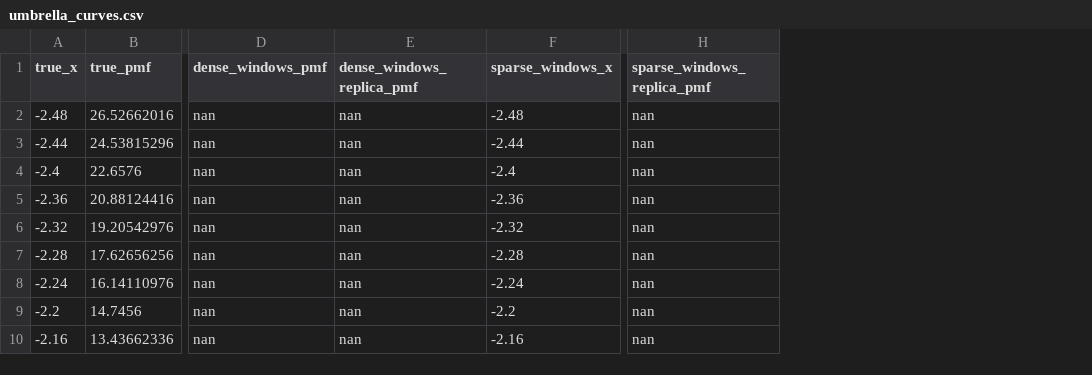
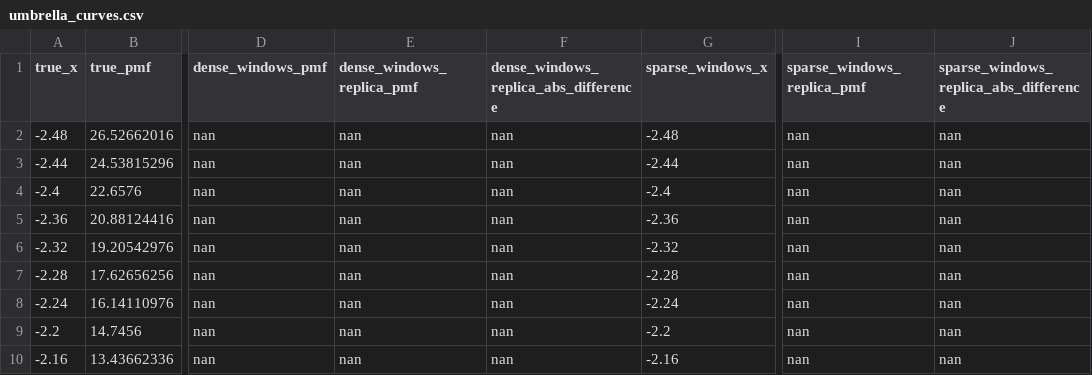
Before and after one commit to sungsoo-ahn/sungsoo-ahn.github.io, a CSV file: assets/json/kups-md-tutorials/post-10/full/umbrella_curves.csv, drawn as a sheet; only a part is shown, gaps mark what is left out; the diff names each change by its address in the sheet, - before the commit and + after, or states it on an @@ line.

Commit message:
docs: refresh hidden kups tutorial index

```diff
--- a/assets/json/kups-md-tutorials/post-10/full/umbrella_curves.csv
+++ b/assets/json/kups-md-tutorials/post-10/full/umbrella_curves.csv
+column F, rows 1-10: dense_windows_replica_abs_difference | nan | nan | nan | nan | nan | nan | nan | nan | nan
+column J, rows 1-10: sparse_windows_replica_abs_difference | nan | nan | nan | nan | nan | nan | nan | nan | nan
```
Also changed, not shown: assets/json/kups-md-tutorials/post-10/full/umbrella_windows.csv, 5 other files.
